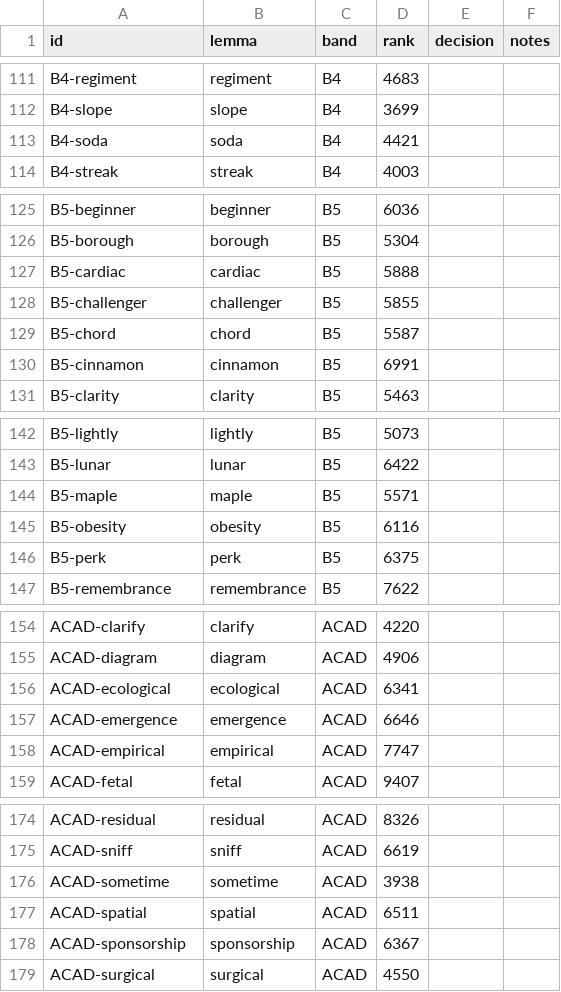
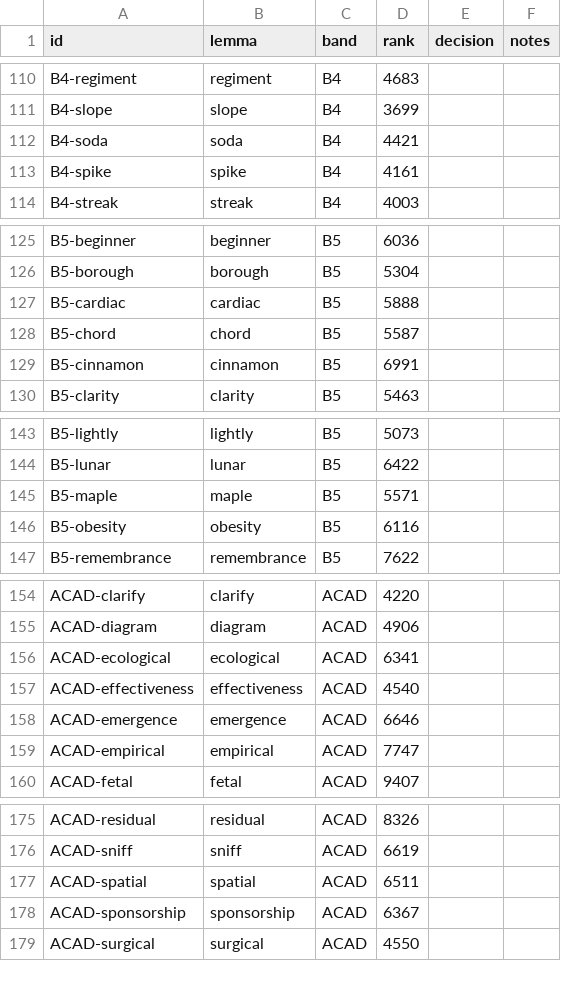
Before and after one commit to roadam11/Vocabi, a CSV file: review/placement-items.csv, drawn as a sheet; only a part is shown, gaps mark what is left out; removed rows and columns are numbered as before the commit, all else as after; the diff covers the shown part only; the diff names each change by its address in the sheet, - before the commit and + after, or states it on an @@ line.

```diff
--- a/review/placement-items.csv
+++ b/review/placement-items.csv
+row 113: B4-spike | spike | B4 | 4161
-row 128: B5-challenger | challenger | B5 | 5855
-row 146: B5-perk | perk | B5 | 6375
+row 157: ACAD-effectiveness | effectiveness | ACAD | 4540
-row 176: ACAD-sometime | sometime | ACAD | 3938
```
Also changed, not shown: 4 added rows and 3 removed rows elsewhere in this file, 8 other files.
